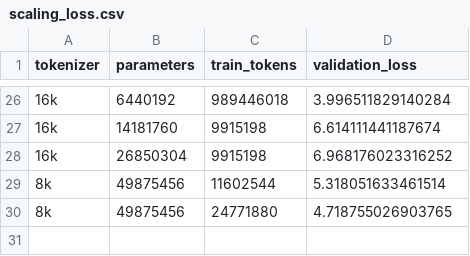
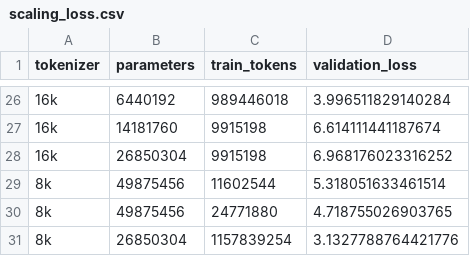
Before and after one commit to SamueleTondelli/pavullmo, a CSV file: src/scaling/scaling_loss.csv, drawn as a sheet; only a part is shown, gaps mark what is left out; the diff names each change by its address in the sheet, - before the commit and + after, or states it on an @@ line.

```diff
--- a/src/scaling/scaling_loss.csv
+++ b/src/scaling/scaling_loss.csv
+row 31: 8k | 26850304 | 1157839254 | 3.1327788764421776
```
Also changed, not shown: src/pavullmo/pretrain_runs.csv.
